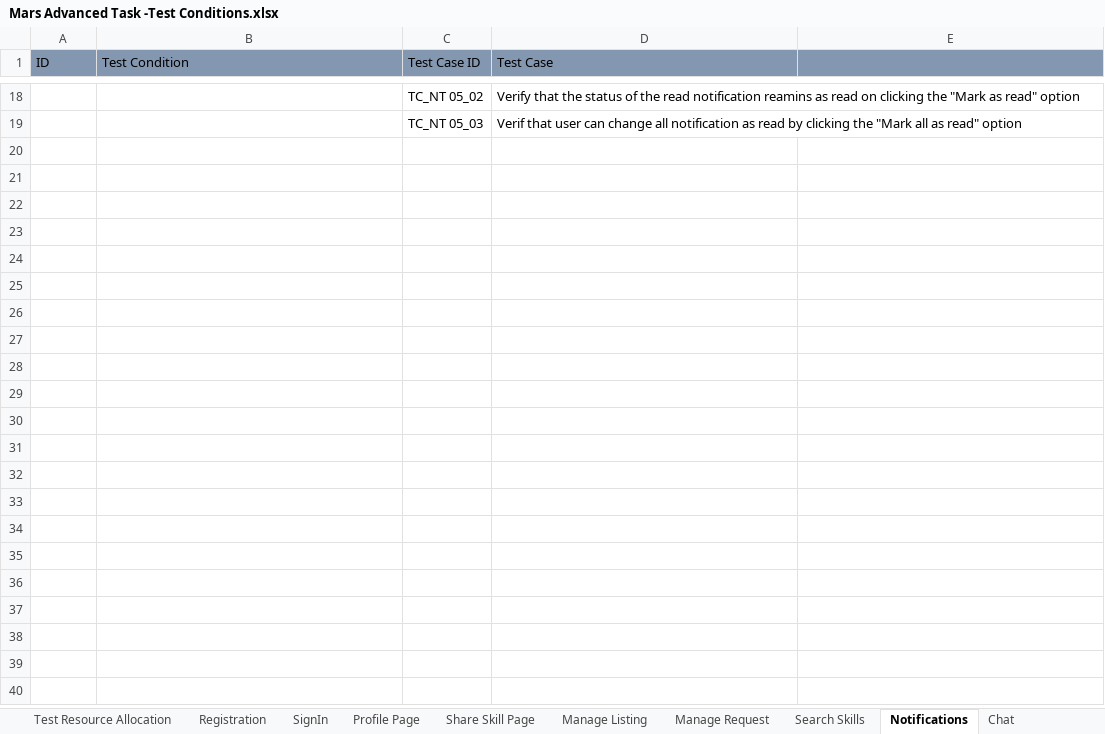
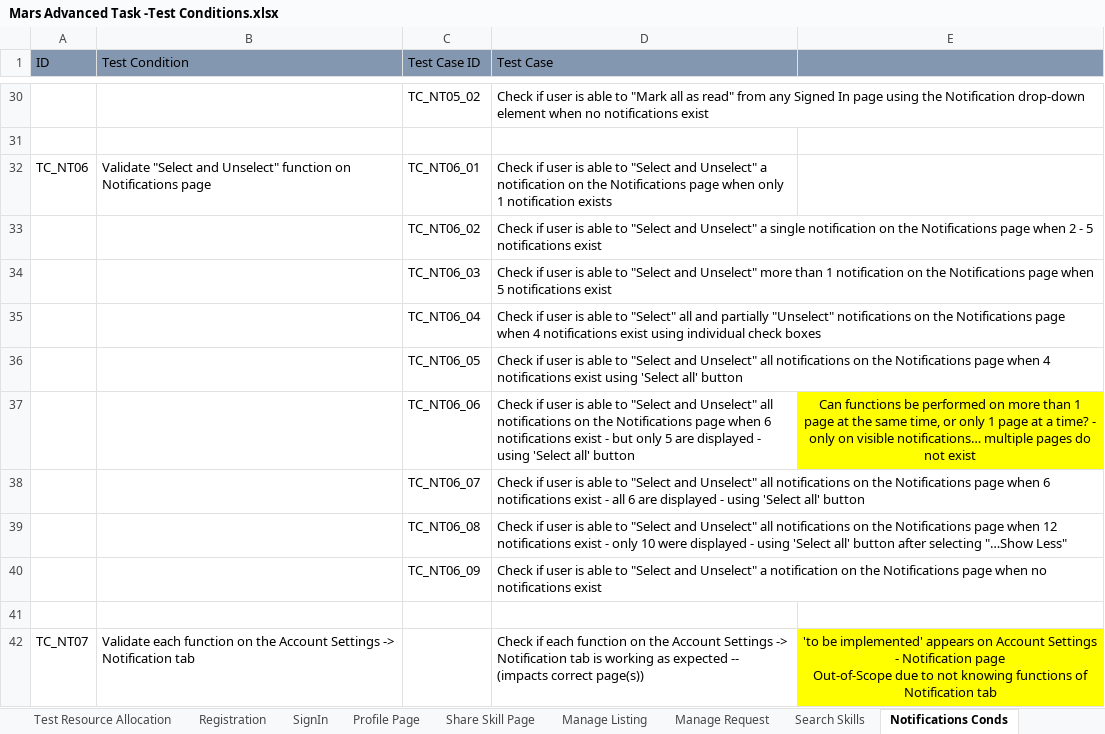
Before and after one commit to trish1102/advancedtask, an Excel workbook: Testcases/Mars Advanced Task -Test Conditions.xlsx, sheet Notifications Conds, drawn as a sheet; only a part is shown, gaps mark what is left out; values as stored, in another font and other column widths than the file's, no borders; addresses are those after the commit; ↵ is a line break in a cell; the diff covers the shown part only; the diff names each change by its address in the sheet, - before the commit and + after, or states it on an @@ line.

Commit message:
Added Test Conditions and Cases for Notifications

```diff
--- a/Testcases/Mars Advanced Task -Test Conditions.xlsx (sheet Notifications Conds)
+++ b/Testcases/Mars Advanced Task -Test Conditions.xlsx (sheet Notifications Conds)
-sheet tab: Notifications
+sheet tab: Notifications Conds
-C30 (Test Case ID): TC_NT 05_02
+C30 (Test Case ID): TC_NT05_02
-D30 (Test Case): Verify that the status of the read notification reamins as read on clicking the "Mark as read" option
+D30 (Test Case): Check if user is able to "Mark all as read" from any Signed In page using the Notification drop-down element when no notifications exist
-row 31:  |  | TC_NT 05_03 | Verif that user can change all notification as read by clicking the "Mark all as read" option
+row 31: (empty)
+row 32: TC_NT06 | Validate "Select and Unselect" function on Notifications page | TC_NT06_01 | Check if user is able to "Select and Unselect" a notification on the Notifications page when only 1 notification exists
+row 33:  |  | TC_NT06_02 | Check if user is able to "Select and Unselect" a single notification on the Notifications page when 2 - 5 notifications exist
+row 34:  |  | TC_NT06_03 | Check if user is able to "Select and Unselect" more than 1 notification on the Notifications page when 5 notifications exist
+row 35:  |  | TC_NT06_04 | Check if user is able to "Select" all and partially "Unselect" notifications on the Notifications page when 4 notifications exist using individual check boxes
+row 36:  |  | TC_NT06_05 | Check if user is able to "Select and Unselect" all notifications on the Notifications page when 4 notifications exist using 'Select all' button
+row 37:  |  | TC_NT06_06 | Check if user is able to "Select and Unselect" all notifications on the Notifications page when 6 notifications exist - but only 5 are displayed - using 'Select all' button | Can functions be performed on more than 1 page at the same time, or only 1 page at a time? - only on visible notifications… multiple pages do not exist
+row 38:  |  | TC_NT06_07 | Check if user is able to "Select and Unselect" all notifications on the Notifications page when 6 notifications exist - all 6 are displayed - using 'Select all' button
+row 39:  |  | TC_NT06_08 | Check if user is able to "Select and Unselect" all notifications on the Notifications page when 12 notifications exist - only 10 were displayed - using 'Select all' button after selecting "…Show Less"
+row 40:  |  | TC_NT06_09 | Check if user is able to "Select and Unselect" a notification on the Notifications page when no notifications exist
+row 41: (empty)
+row 42: TC_NT07 | Validate each function on the Account Settings -> Notification tab |  | Check if each function on the Account Settings -> Notification tab is working as expected -- (impacts correct page(s)) | 'to be implemented' appears on Account Settings - Notification page ↵ Out-of-Scope due to not knowing functions of Notification tab
```
Also changed, not shown: 17 added rows, 5 removed rows, 14 edited cells and cell formats elsewhere in this sheet, other sheet tabs.
